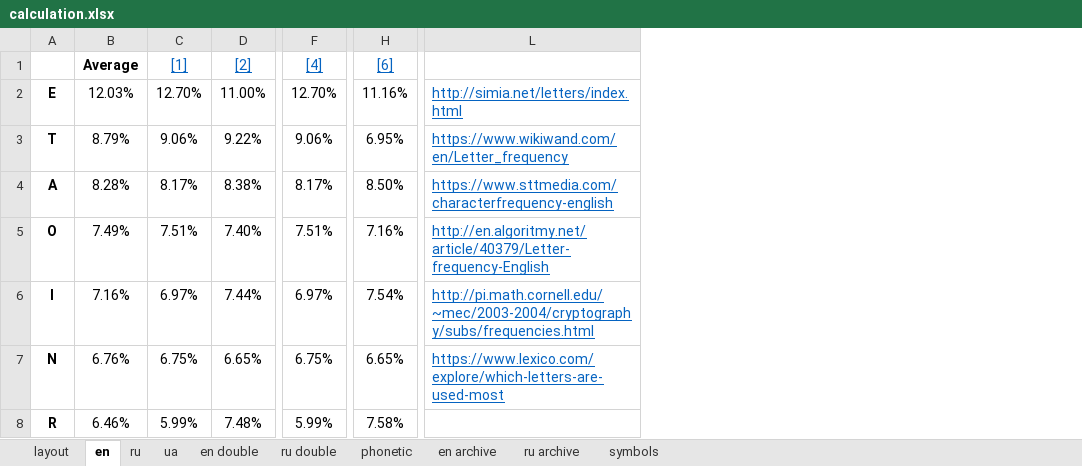
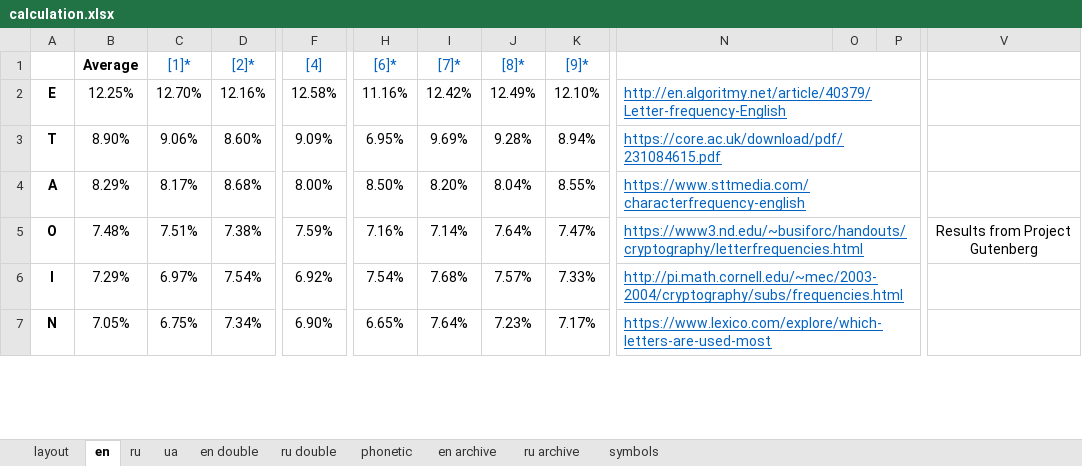
Before and after one commit to uqqu/qPhyx, an Excel workbook: external/calculation.xlsx, sheet en, drawn as a sheet; only a part is shown, gaps mark what is left out; values as stored, in another font and other column widths than the file's, no borders; removed rows and columns are numbered as before the commit, all else as after; rows hold the shown columns only; the diff covers the shown part only; the diff names each change by its address in the sheet, - before the commit and + after, or states it on an @@ line.

Commit message:
update frequency analyses (up to 25 summ)

```diff
--- a/external/calculation.xlsx (sheet en)
+++ b/external/calculation.xlsx (sheet en)
-column D ([2]), rows 2-7: 11.00% | 9.22% | 8.38% | 7.40% | 7.44% | 6.65%
+column D ([2]*), rows 2-7: 12.16% | 8.60% | 8.68% | 7.38% | 7.54% | 7.34%
+column I ([7]*), rows 2-7: 12.42% | 9.69% | 8.20% | 7.14% | 7.68% | 7.64%
+column J ([8]*), rows 2-7: 12.49% | 9.28% | 8.04% | 7.64% | 7.57% | 7.23%
+column K ([9]*), rows 2-7: 12.10% | 8.94% | 8.55% | 7.47% | 7.33% | 7.17%
+column O, empty
+column P, empty
+column V, row 5: Results from Project Gutenberg
-C1: [1]
+C1: [1]*
-C1 underline: on
+C1 underline: off
-F1:H1 underline: on
+F1:H1 underline: off
-H1: [6]
+H1: [6]*
+N1:U1 merged
-B2 (Average): 12.03%
+B2 (Average): 12.25%
-F2 ([4]): 12.70%
+F2 ([4]): 12.58%
-N2: http://simia.net/letters/index.html
+N2: http://en.algoritmy.net/article/40379/Letter-frequency-English
+N2:U2 merged
-B3 (Average): 8.79%
+B3 (Average): 8.90%
-F3 ([4]): 9.06%
+F3 ([4]): 9.09%
-N3: https://www.wikiwand.com/en/Letter_frequency
+N3: https://core.ac.uk/download/pdf/231084615.pdf
+N3:U3 merged
-B4 (Average): 8.28%
+B4 (Average): 8.29%
-F4 ([4]): 8.17%
+F4 ([4]): 8.00%
+N4:U4 merged
-B5 (Average): 7.49%
+B5 (Average): 7.48%
-F5 ([4]): 7.51%
+F5 ([4]): 7.59%
-N5: http://en.algoritmy.net/article/40379/Letter-frequency-English
+N5: https://www3.nd.edu/~busiforc/handouts/cryptography/letterfrequencies.html
+N5:U5 merged
-B6 (Average): 7.16%
+B6 (Average): 7.29%
-F6 ([4]): 6.97%
+F6 ([4]): 6.92%
+N6:U6 merged
-B7 (Average): 6.76%
+B7 (Average): 7.05%
-F7 ([4]): 6.75%
+F7 ([4]): 6.90%
+N7:U7 merged
-row 8: R | 6.46% | 5.99% | 7.48% | 5.99% | 7.58%
```
Also changed, not shown: 4 added rows, 2 removed rows, 5 added columns, 1 removed column, 38 edited cells, cell formats and merged cells elsewhere in this sheet, sheet ru double, sheet phonetic, sheet en double, sheet en archive, sheet ru archive, sheet ru, 2 more sheets, formulas that keep their value, hidden cells.
